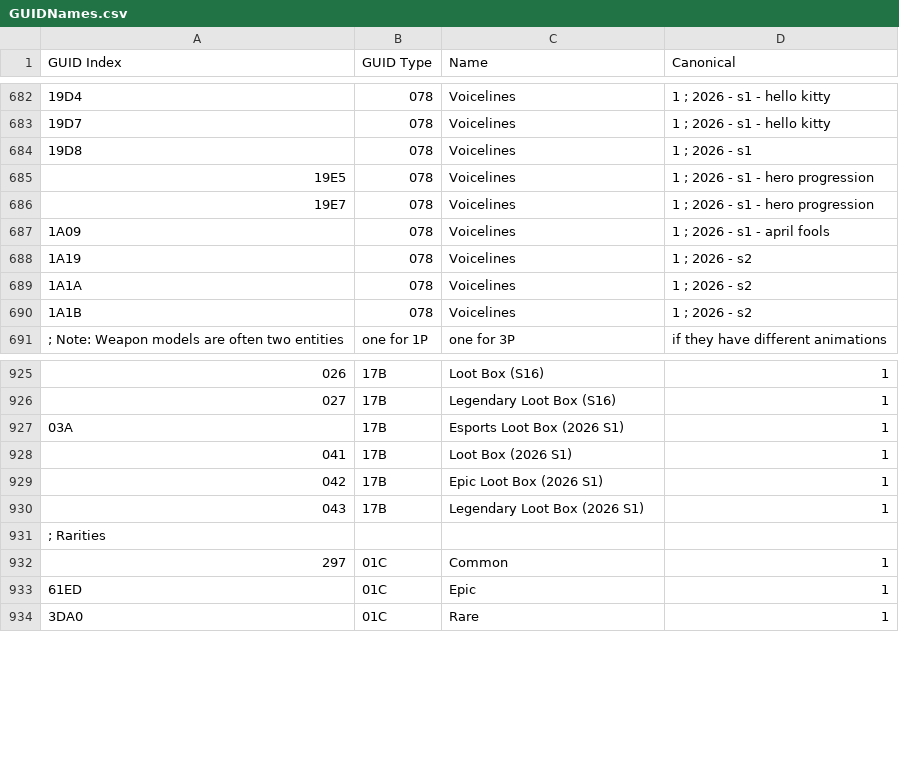
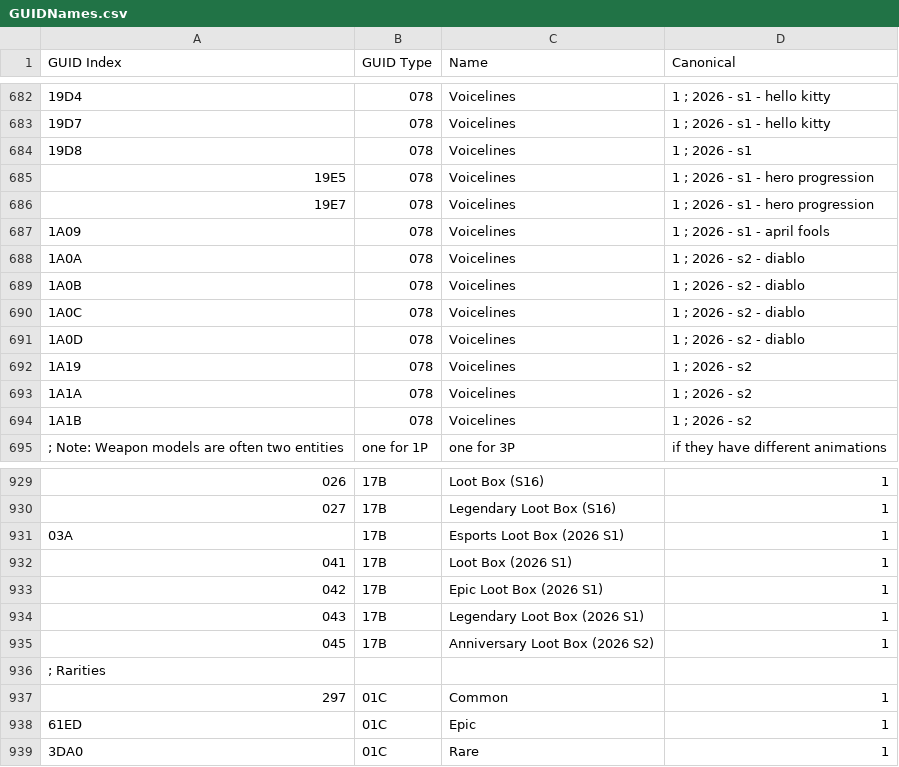
Before and after one commit to overtools/OWLib, a CSV file: DataTool/Static/GUIDNames.csv, drawn as a sheet; only a part is shown, gaps mark what is left out; the diff names each change by its address in the sheet, - before the commit and + after, or states it on an @@ line.

```diff
--- a/DataTool/Static/GUIDNames.csv
+++ b/DataTool/Static/GUIDNames.csv
+row 688: 1A0A | 078 | Voicelines | 1 ; 2026 - s2 - diablo
+row 689: 1A0B | 078 | Voicelines | 1 ; 2026 - s2 - diablo
+row 690: 1A0C | 078 | Voicelines | 1 ; 2026 - s2 - diablo
+row 691: 1A0D | 078 | Voicelines | 1 ; 2026 - s2 - diablo
+row 935: 045 | 17B | Anniversary Loot Box (2026 S2) | 1
```
Also changed, not shown: DataTool/Static/LocalizedNamesMapping.csv, 3 other files.
